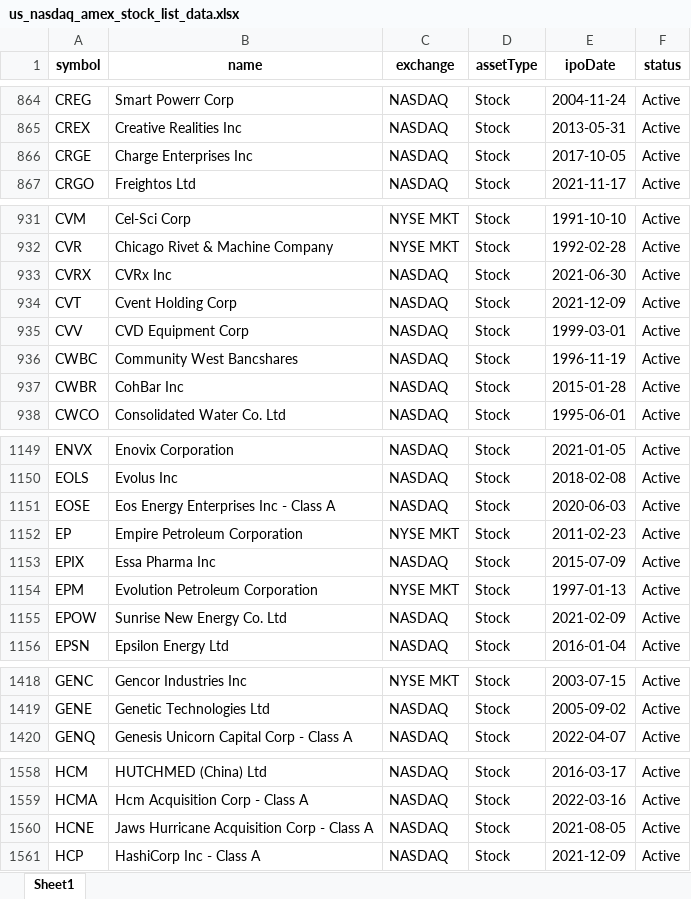
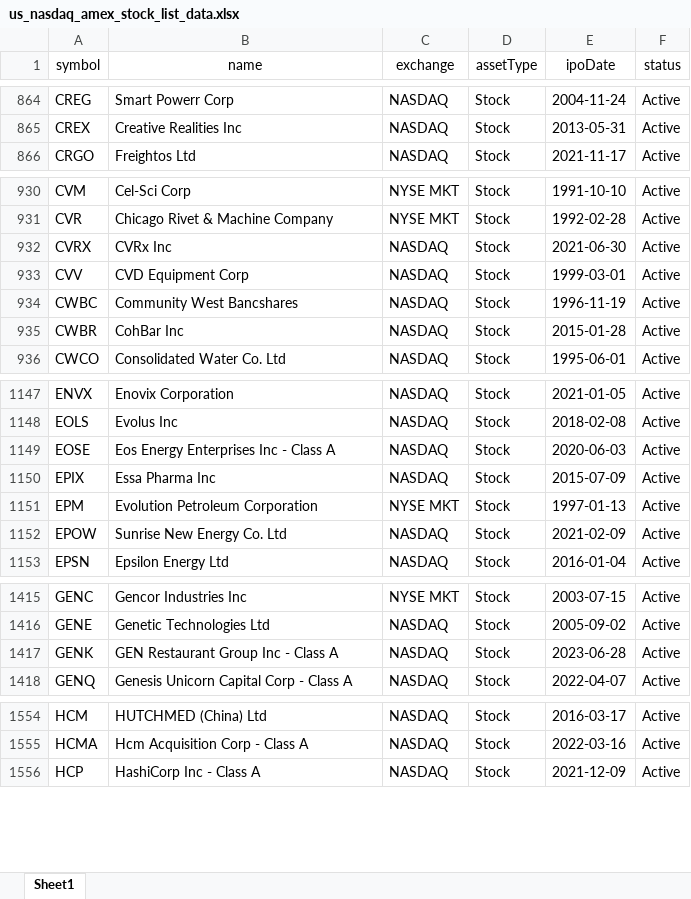
Before and after one commit to CHOI-HEEWON/Thredart, an Excel workbook: quant/us/data/us_nasdaq_amex_stock_list_data.xlsx, sheet Sheet1, drawn as a sheet; only a part is shown, gaps mark what is left out; values as stored, in another font and other column widths than the file's, no borders; removed rows and columns are numbered as before the commit, all else as after; the diff covers the shown part only; the diff names each change by its address in the sheet, - before the commit and + after, or states it on an @@ line.

```diff
--- a/quant/us/data/us_nasdaq_amex_stock_list_data.xlsx (sheet Sheet1)
+++ b/quant/us/data/us_nasdaq_amex_stock_list_data.xlsx (sheet Sheet1)
-A1:F1 bold: on
+A1:F1 bold: off
-row 866: CRGE | Charge Enterprises Inc | NASDAQ | Stock | 2017-10-05 | Active
-row 934: CVT | Cvent Holding Corp | NASDAQ | Stock | 2021-12-09 | Active
-row 1152: EP | Empire Petroleum Corporation | NYSE MKT | Stock | 2011-02-23 | Active
+row 1417: GENK | GEN Restaurant Group Inc - Class A | NASDAQ | Stock | 2023-06-28 | Active
-row 1560: HCNE | Jaws Hurricane Acquisition Corp - Class A | NASDAQ | Stock | 2021-08-05 | Active
```
Also changed, not shown: 3 added rows and 19 removed rows elsewhere in this sheet, 5 other files.
